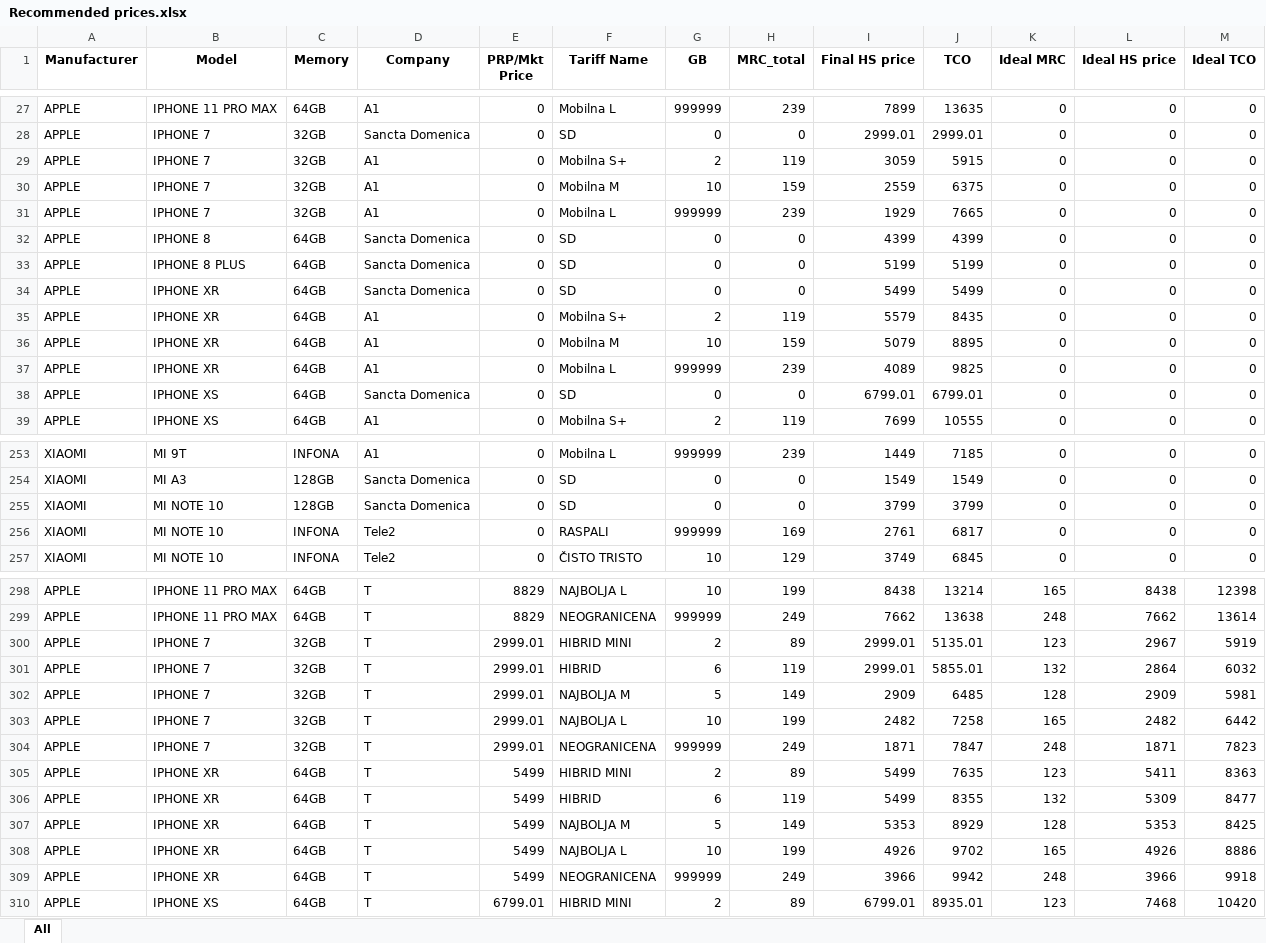
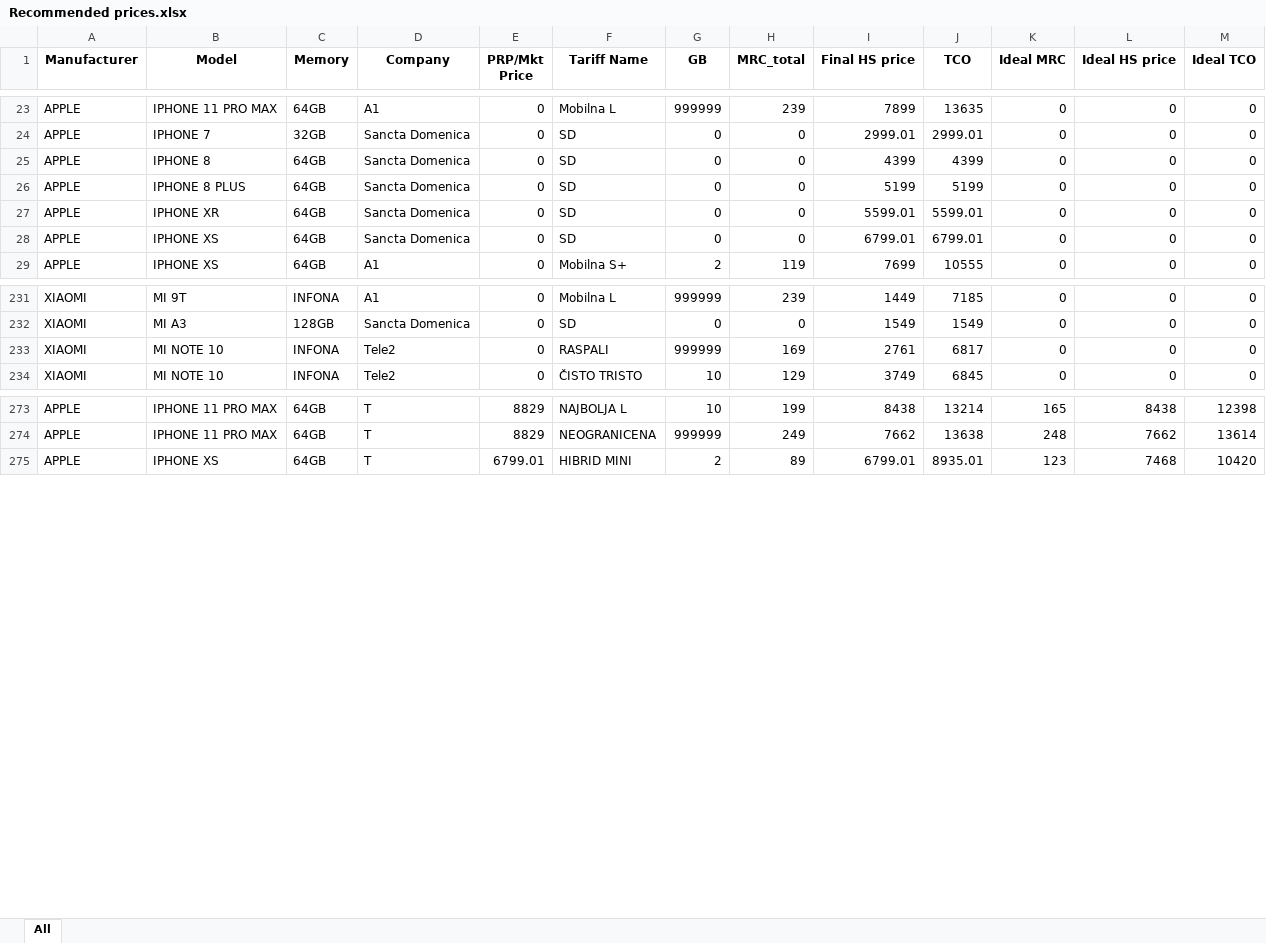
Before and after one commit to dptenessa/HP, an Excel workbook: Recommended prices.xlsx, sheet All, drawn as a sheet; only a part is shown, gaps mark what is left out; values as stored, in another font and other column widths than the file's, no borders; removed rows and columns are numbered as before the commit, all else as after; the diff covers the shown part only; the diff names each change by its address in the sheet, - before the commit and + after, or states it on an @@ line.

```diff
--- a/Recommended prices.xlsx (sheet All)
+++ b/Recommended prices.xlsx (sheet All)
-row 29: APPLE | IPHONE 7 | 32GB | A1 | 0 | Mobilna S+ | 2 | 119 | 3059 | 5915 | 0 | 0 | 0
-row 30: APPLE | IPHONE 7 | 32GB | A1 | 0 | Mobilna M | 10 | 159 | 2559 | 6375 | 0 | 0 | 0
-row 31: APPLE | IPHONE 7 | 32GB | A1 | 0 | Mobilna L | 999999 | 239 | 1929 | 7665 | 0 | 0 | 0
-I27 (Final HS price): 5499
+I27 (Final HS price): 5599.01
-J27 (TCO): 5499
+J27 (TCO): 5599.01
-row 35: APPLE | IPHONE XR | 64GB | A1 | 0 | Mobilna S+ | 2 | 119 | 5579 | 8435 | 0 | 0 | 0
-row 36: APPLE | IPHONE XR | 64GB | A1 | 0 | Mobilna M | 10 | 159 | 5079 | 8895 | 0 | 0 | 0
-row 37: APPLE | IPHONE XR | 64GB | A1 | 0 | Mobilna L | 999999 | 239 | 4089 | 9825 | 0 | 0 | 0
-row 255: XIAOMI | MI NOTE 10 | 128GB | Sancta Domenica | 0 | SD | 0 | 0 | 3799 | 3799 | 0 | 0 | 0
-row 300: APPLE | IPHONE 7 | 32GB | T | 2999.01 | HIBRID MINI | 2 | 89 | 2999.01 | 5135.01 | 123 | 2967 | 5919
-row 301: APPLE | IPHONE 7 | 32GB | T | 2999.01 | HIBRID | 6 | 119 | 2999.01 | 5855.01 | 132 | 2864 | 6032
-row 302: APPLE | IPHONE 7 | 32GB | T | 2999.01 | NAJBOLJA M | 5 | 149 | 2909 | 6485 | 128 | 2909 | 5981
-row 303: APPLE | IPHONE 7 | 32GB | T | 2999.01 | NAJBOLJA L | 10 | 199 | 2482 | 7258 | 165 | 2482 | 6442
-row 304: APPLE | IPHONE 7 | 32GB | T | 2999.01 | NEOGRANICENA | 999999 | 249 | 1871 | 7847 | 248 | 1871 | 7823
-row 305: APPLE | IPHONE XR | 64GB | T | 5499 | HIBRID MINI | 2 | 89 | 5499 | 7635 | 123 | 5411 | 8363
-row 306: APPLE | IPHONE XR | 64GB | T | 5499 | HIBRID | 6 | 119 | 5499 | 8355 | 132 | 5309 | 8477
-row 307: APPLE | IPHONE XR | 64GB | T | 5499 | NAJBOLJA M | 5 | 149 | 5353 | 8929 | 128 | 5353 | 8425
-row 308: APPLE | IPHONE XR | 64GB | T | 5499 | NAJBOLJA L | 10 | 199 | 4926 | 9702 | 165 | 4926 | 8886
-row 309: APPLE | IPHONE XR | 64GB | T | 5499 | NEOGRANICENA | 999999 | 249 | 3966 | 9942 | 248 | 3966 | 9918
```
Also changed, not shown: 7 added rows, 49 removed rows and 70 edited cells elsewhere in this sheet, map.xlsx, 4 other files.
